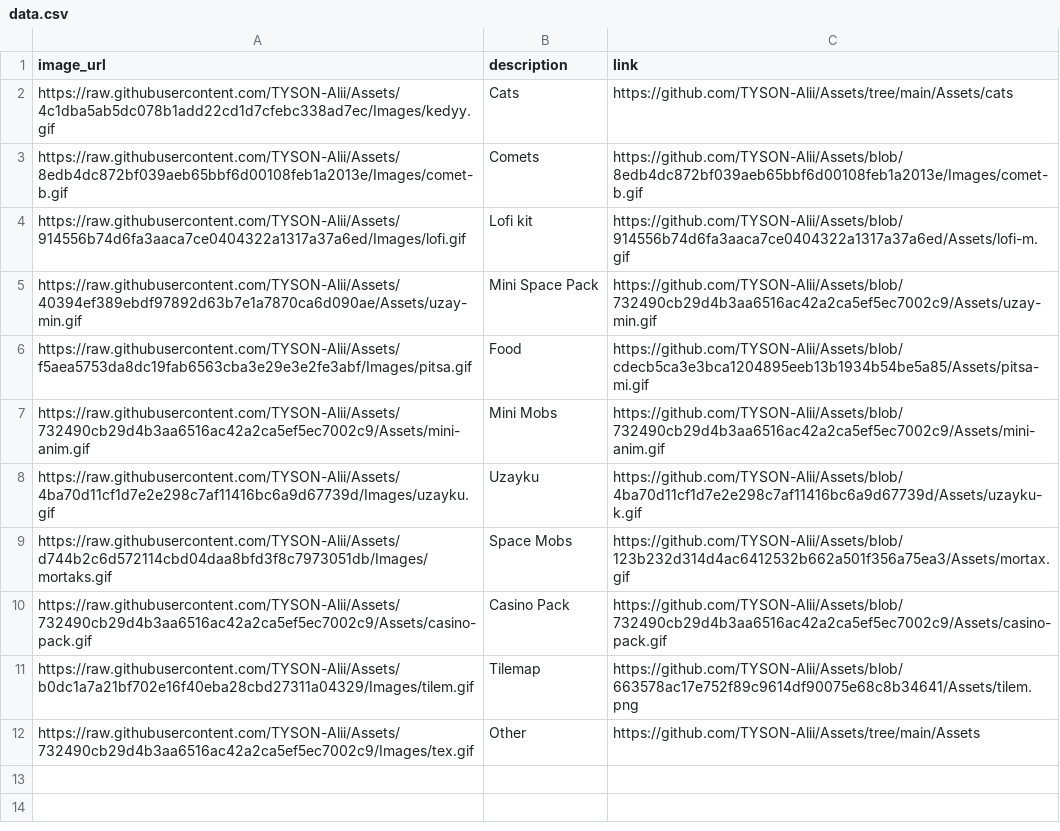
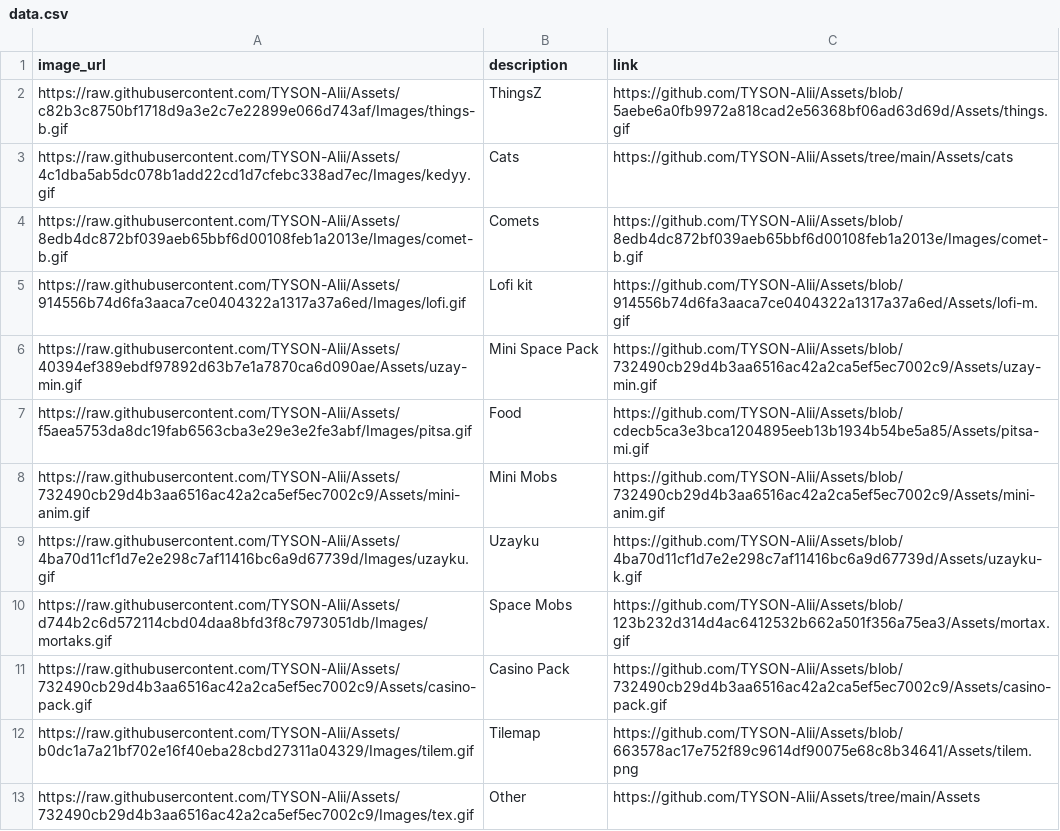
Before and after one commit to TYSON-Alii/Assets, a CSV file: data.csv, drawn as a sheet; the diff names each change by its address in the sheet, - before the commit and + after, or states it on an @@ line.

Commit message:
new asset

```diff
--- a/data.csv
+++ b/data.csv
+row 2: https://raw.githubusercontent.com/TYSON-Alii/Assets/c82b3c8750bf1718d9a3e2c7e22899e066d743af/Images/things-b.gif | ThingsZ | https://github.com/TYSON-Alii/Assets/blob/5aebe6a0fb9972a818cad2e56368bf06ad63d69d/Assets/things.gif
```
